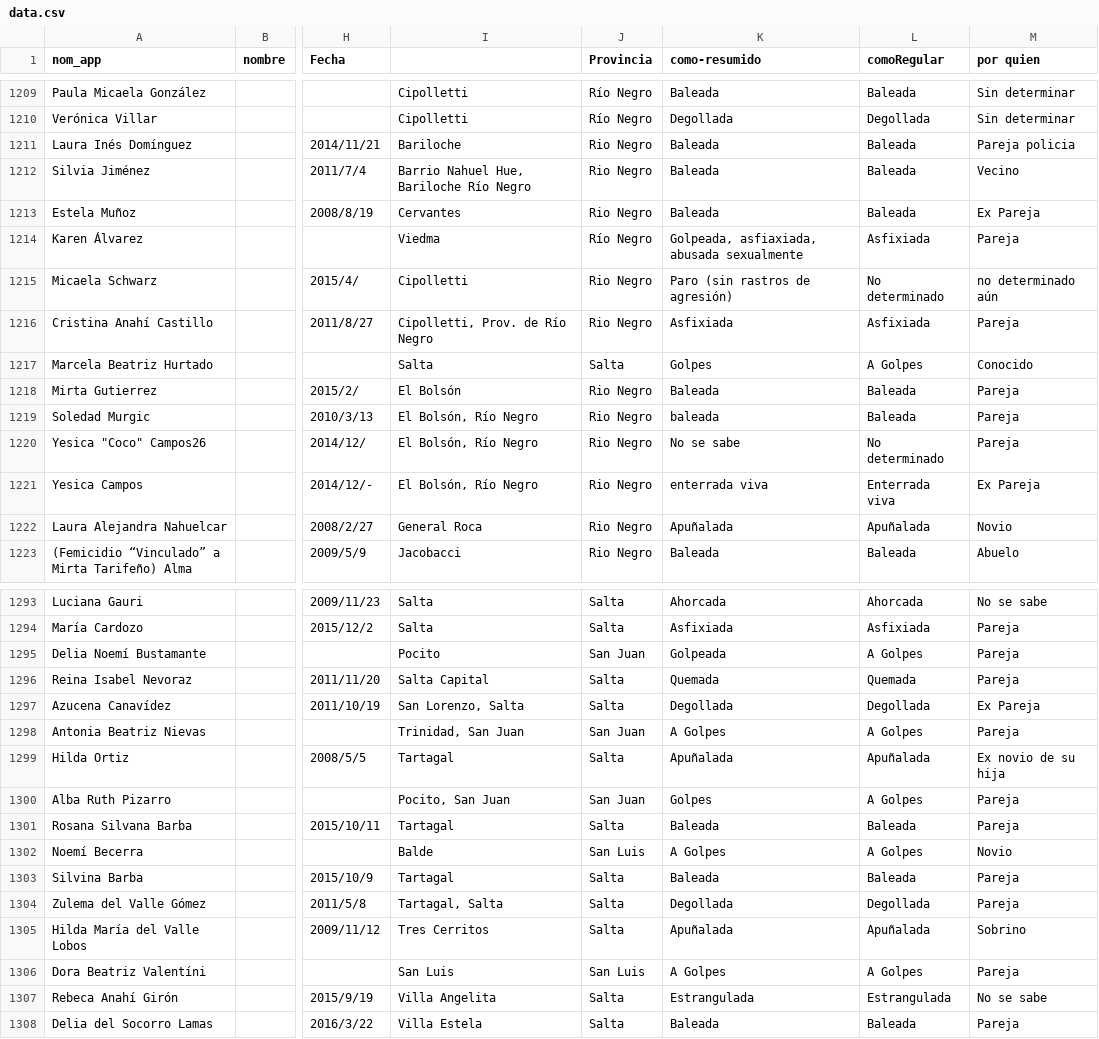
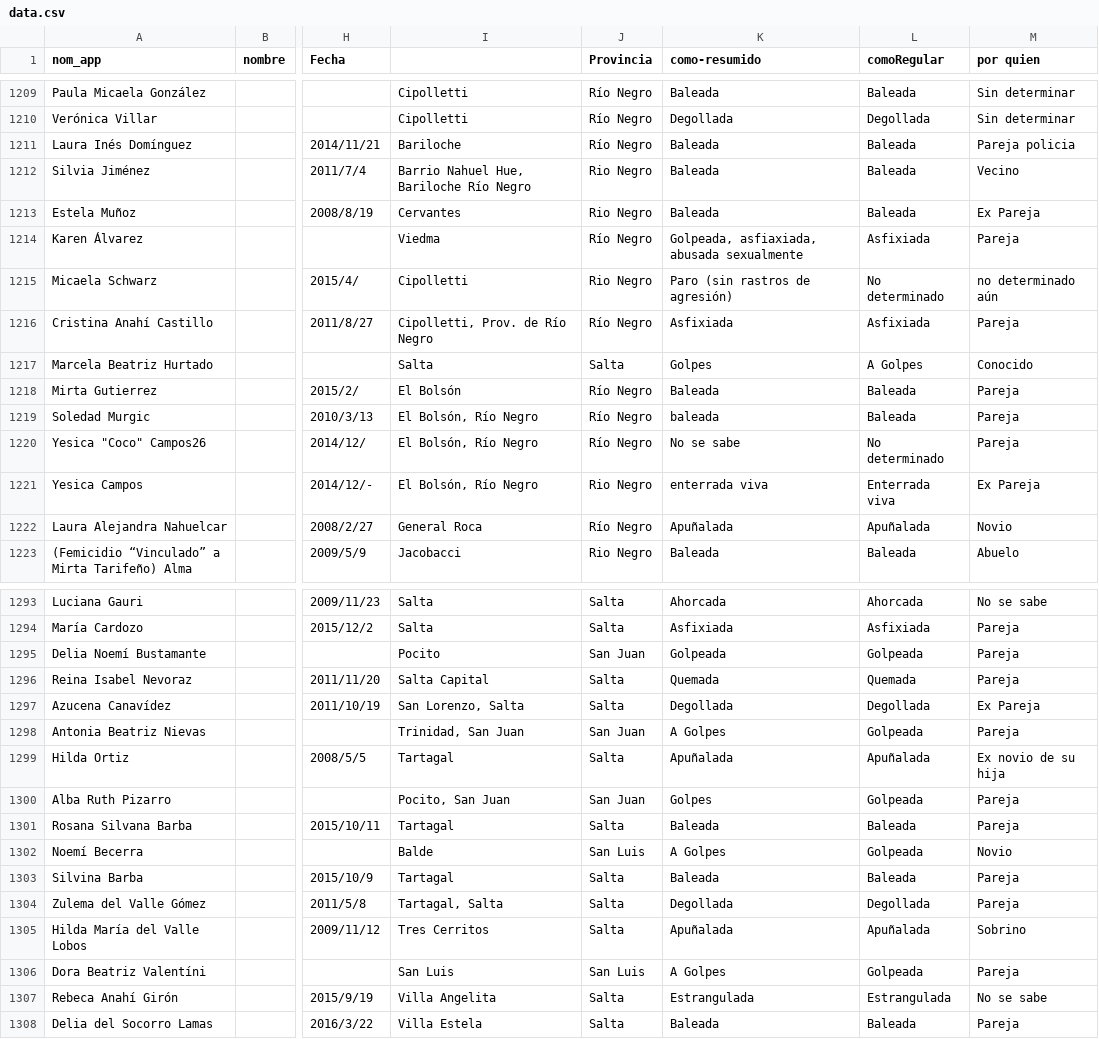
Before and after one commit to cbertelegni/niunamenos, a CSV file: webapp/data/data.csv, drawn as a sheet; only a part is shown, gaps mark what is left out; the diff covers the shown part only; the diff names each change by its address in the sheet, - before the commit and + after, or states it on an @@ line.

```diff
--- a/webapp/data/data.csv
+++ b/webapp/data/data.csv
-J1211 (Provincia): Rio Negro
+J1211 (Provincia): Río Negro
-J1216 (Provincia): Rio Negro
+J1216 (Provincia): Río Negro
-J1218:J1220 (Provincia): Rio Negro
+J1218:J1220 (Provincia): Río Negro
-J1222 (Provincia): Rio Negro
+J1222 (Provincia): Río Negro
-L1295 (comoRegular): A Golpes
+L1295 (comoRegular): Golpeada
-L1298 (comoRegular): A Golpes
+L1298 (comoRegular): Golpeada
-L1300 (comoRegular): A Golpes
+L1300 (comoRegular): Golpeada
-L1302 (comoRegular): A Golpes
+L1302 (comoRegular): Golpeada
-L1306 (comoRegular): A Golpes
+L1306 (comoRegular): Golpeada
```
Also changed, not shown: 108 edited cells elsewhere in this file, 4 other files.
